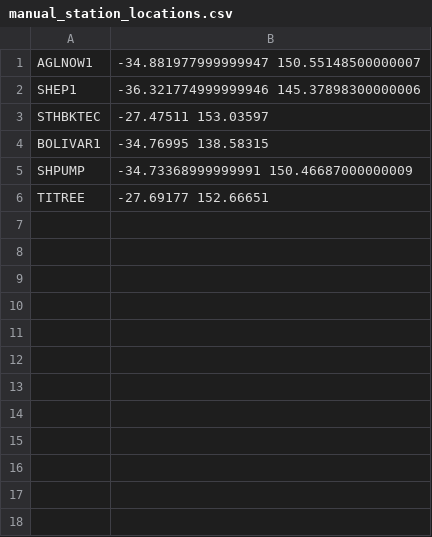
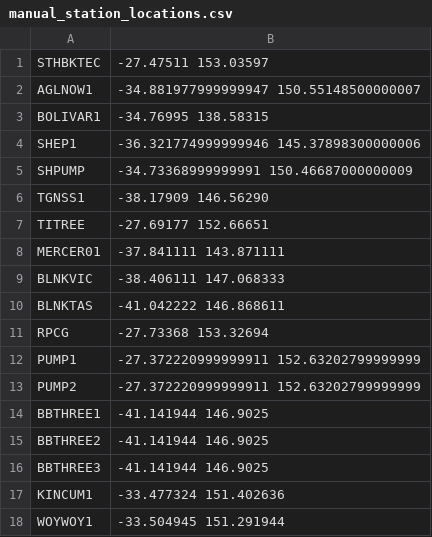
Before and after one commit to dentin/aemo-archiver, a CSV file: power_station_metadata/manual_station_locations.csv, drawn as a sheet.

Commit message:
Updated with some more manual locations.

```diff
--- a/power_station_metadata/manual_station_locations.csv
+++ b/power_station_metadata/manual_station_locations.csv
@@ -1,6 +1,18 @@
+STHBKTEC,-27.47511 153.03597
 AGLNOW1,-34.881977999999947 150.55148500000007
+BOLIVAR1,-34.76995 138.58315
 SHEP1,-36.321774999999946 145.37898300000006
-STHBKTEC,-27.47511 153.03597
-BOLIVAR1,-34.76995 138.58315
 SHPUMP,-34.73368999999991 150.46687000000009
+TGNSS1,-38.17909 146.56290
 TITREE,-27.69177 152.66651
+MERCER01,-37.841111 143.871111
+BLNKVIC,-38.406111 147.068333
+BLNKTAS,-41.042222 146.868611
+RPCG,-27.73368 153.32694
+PUMP1,-27.372220999999911 152.63202799999999
+PUMP2,-27.372220999999911 152.63202799999999
+BBTHREE1,-41.141944 146.9025
+BBTHREE2,-41.141944 146.9025
+BBTHREE3,-41.141944 146.9025
+KINCUM1,-33.477324 151.402636
+WOYWOY1,-33.504945 151.291944
```
